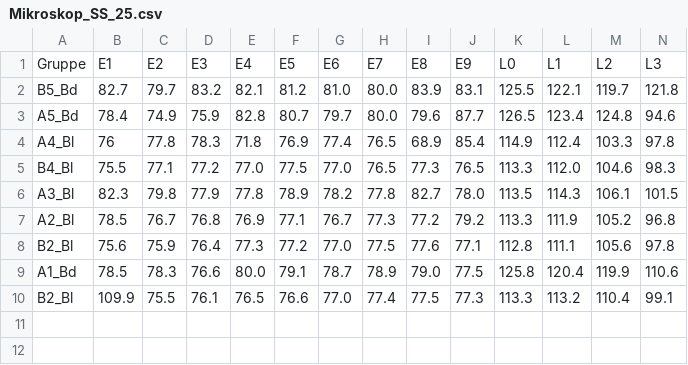
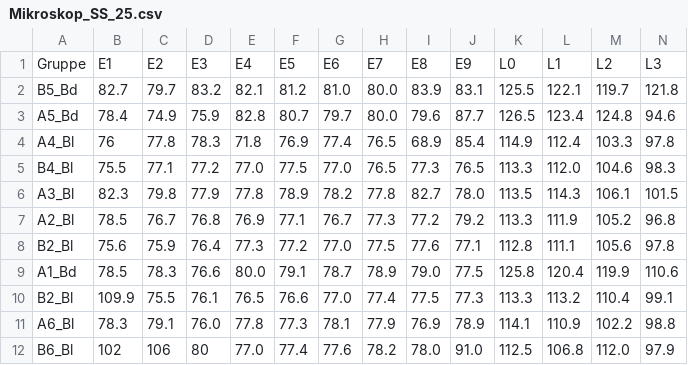
Before and after one commit to ManniGertrude/PC, a CSV file: Daten/Mikroskop_SS_25.csv, drawn as a sheet; only a part is shown; rows hold the shown columns only; the diff names each change by its address in the sheet, - before the commit and + after, or states it on an @@ line.

Commit message:
modified:   Daten/Ideal_SS_25.csv 	modified:   Daten/Mikroskop_SS_25.csv 	modified:   Daten/Wasser_SS_25.csv 	modified:   "L\303\266sungen.py" 	modified:   PNG/Wasser_SS_25/Wasser A6 Benzoe.png 	new file:   PNG/Wasser_SS_25/Wasser B6 Benzoe.png 	new file:   PNG/Wasser_SS_25/Wasser B6 Salicyl.png

```diff
--- a/Daten/Mikroskop_SS_25.csv
+++ b/Daten/Mikroskop_SS_25.csv
+row 11: A6_Bl | 78.3 | 79.1 | 76.0 | 77.8 | 77.3 | 78.1 | 77.9 | 76.9 | 78.9 | 114.1 | 110.9 | 102.2 | 98.8
+row 12: B6_Bl | 102 | 106 | 80 | 77.0 | 77.4 | 77.6 | 78.2 | 78.0 | 91.0 | 112.5 | 106.8 | 112.0 | 97.9
```
Also changed, not shown: Daten/Ideal_SS_25.csv, Daten/Wasser_SS_25.csv, 4 other files.
